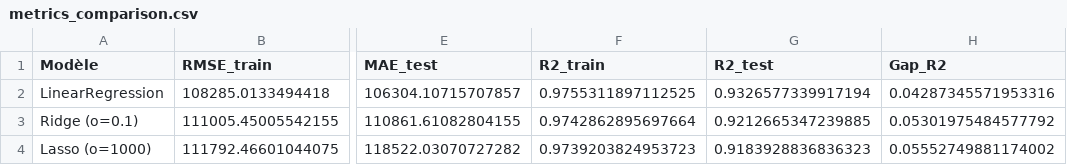
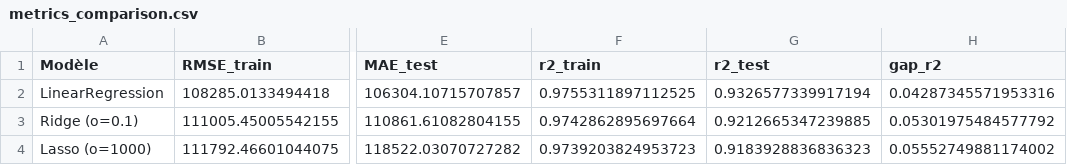
Before and after one commit to raphael-nk/projet-walmart-bloc3, a CSV file: output/data/metrics_comparison.csv, drawn as a sheet; only a part is shown, gaps mark what is left out; the diff names each change by its address in the sheet, - before the commit and + after, or states it on an @@ line.

Commit message:
[feat] updated README and training models notebook; refined metrics naming and added model comparison visuals

```diff
--- a/output/data/metrics_comparison.csv
+++ b/output/data/metrics_comparison.csv
-F1: R2_train
+F1: r2_train
-G1: R2_test
+G1: r2_test
-H1: Gap_R2
+H1: gap_r2
```
Also changed, not shown: 5 other files.
